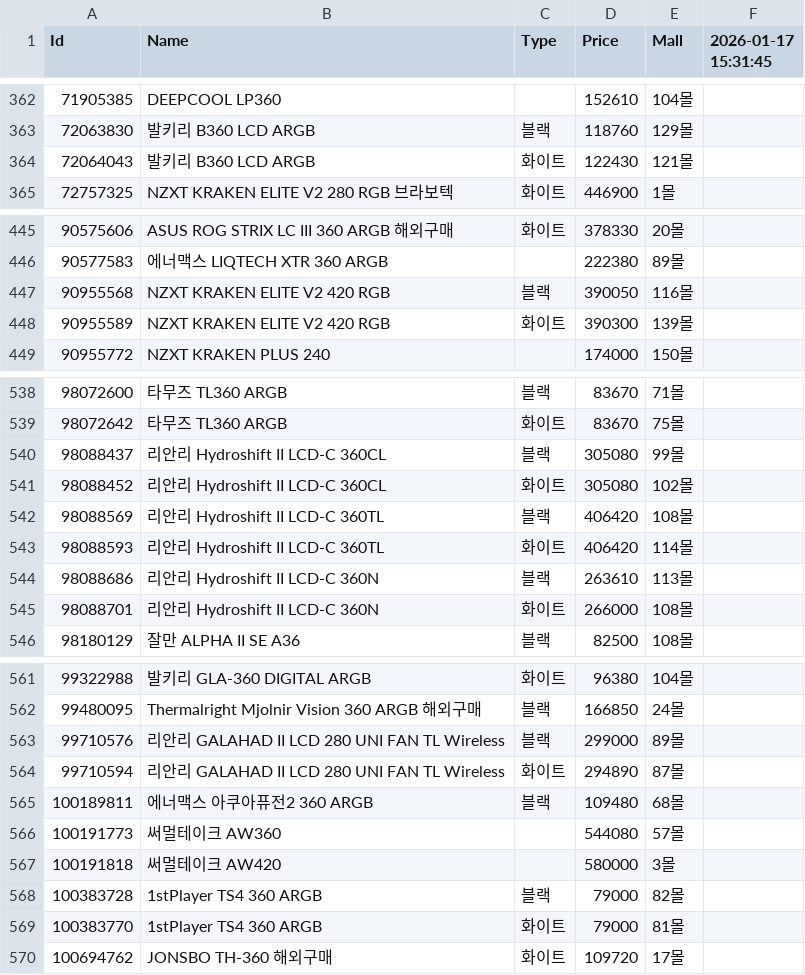
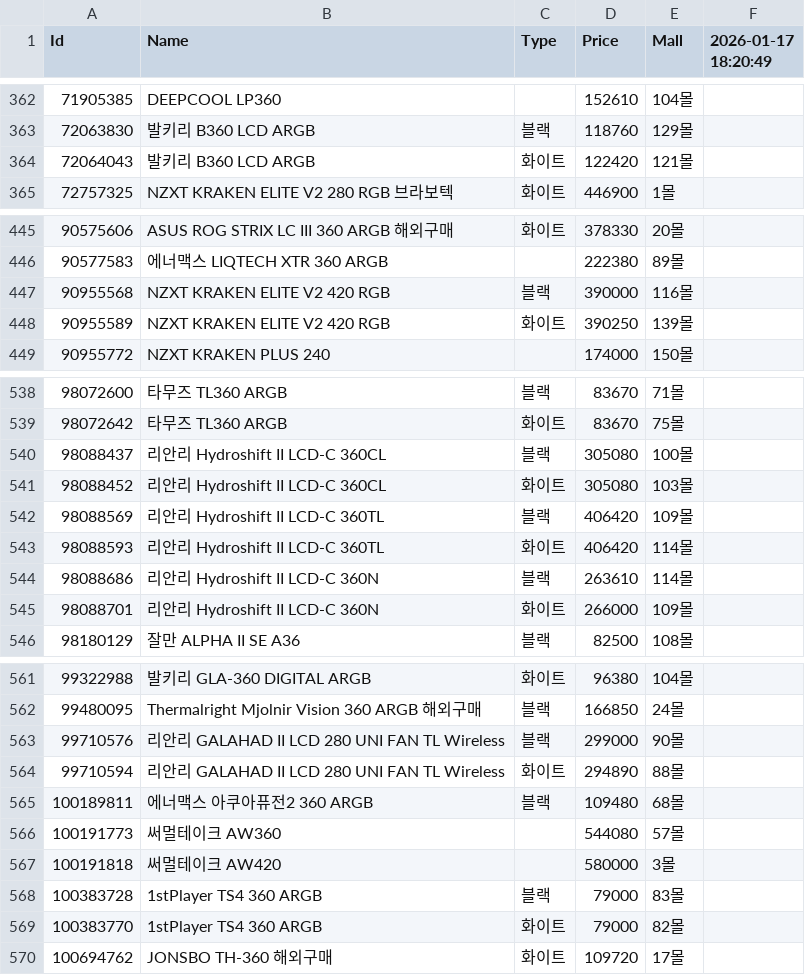
Before and after one commit to SSSSSSSSSSSSSSSSSSSSSSSSSSSSSSSSSSSSSun/Danawa-Crawler, a CSV file: crawl_data/AIO Cooler.csv, drawn as a sheet; only a part is shown, gaps mark what is left out; the diff covers the shown part only.

```diff
--- a/crawl_data/AIO Cooler.csv
+++ b/crawl_data/AIO Cooler.csv
@@ -1 +1 @@
-Id,Name,Type,Price,Mall,2026-01-17 15:31:45
+Id,Name,Type,Price,Mall,2026-01-17 18:20:49
@@ -363,3 +363,3 @@ Id,Name,Type,Price,Mall,2026-01-17 15:31:45
 72063830,발키리 B360 LCD ARGB,블랙,118760,129몰,
-72064043,발키리 B360 LCD ARGB,화이트,122430,121몰,
+72064043,발키리 B360 LCD ARGB,화이트,122420,121몰,
 72757325,NZXT KRAKEN ELITE V2 280 RGB 브라보텍,화이트,446900,1몰,
@@ -446,4 +446,4 @@ Id,Name,Type,Price,Mall,2026-01-17 15:31:45
 90577583,에너맥스 LIQTECH XTR 360 ARGB,,222380,89몰,
-90955568,NZXT KRAKEN ELITE V2 420 RGB,블랙,390050,116몰,
-90955589,NZXT KRAKEN ELITE V2 420 RGB,화이트,390300,139몰,
+90955568,NZXT KRAKEN ELITE V2 420 RGB,블랙,390000,116몰,
+90955589,NZXT KRAKEN ELITE V2 420 RGB,화이트,390250,139몰,
 90955772,NZXT KRAKEN PLUS 240,,174000,150몰,
@@ -539,8 +539,8 @@ Id,Name,Type,Price,Mall,2026-01-17 15:31:45
 98072642,타무즈 TL360 ARGB,화이트,83670,75몰,
-98088437,리안리 Hydroshift II LCD-C 360CL,블랙,305080,99몰,
-98088452,리안리 Hydroshift II LCD-C 360CL,화이트,305080,102몰,
-98088569,리안리 Hydroshift II LCD-C 360TL,블랙,406420,108몰,
+98088437,리안리 Hydroshift II LCD-C 360CL,블랙,305080,100몰,
+98088452,리안리 Hydroshift II LCD-C 360CL,화이트,305080,103몰,
+98088569,리안리 Hydroshift II LCD-C 360TL,블랙,406420,109몰,
 98088593,리안리 Hydroshift II LCD-C 360TL,화이트,406420,114몰,
-98088686,리안리 Hydroshift II LCD-C 360N,블랙,263610,113몰,
-98088701,리안리 Hydroshift II LCD-C 360N,화이트,266000,108몰,
+98088686,리안리 Hydroshift II LCD-C 360N,블랙,263610,114몰,
+98088701,리안리 Hydroshift II LCD-C 360N,화이트,266000,109몰,
 98180129,잘만 ALPHA II SE A36,블랙,82500,108몰,
@@ -562,4 +562,4 @@ Id,Name,Type,Price,Mall,2026-01-17 15:31:45
 99480095,Thermalright Mjolnir Vision 360 ARGB 해외구매,블랙,166850,24몰,
-99710576,리안리 GALAHAD II LCD 280 UNI FAN TL Wireless,블랙,299000,89몰,
-99710594,리안리 GALAHAD II LCD 280 UNI FAN TL Wireless,화이트,294890,87몰,
+99710576,리안리 GALAHAD II LCD 280 UNI FAN TL Wireless,블랙,299000,90몰,
+99710594,리안리 GALAHAD II LCD 280 UNI FAN TL Wireless,화이트,294890,88몰,
 100189811,에너맥스 아쿠아퓨전2 360 ARGB,블랙,109480,68몰,
@@ -567,4 +567,4 @@ Id,Name,Type,Price,Mall,2026-01-17 15:31:45
 100191818,써멀테이크 AW420,,580000,3몰,
-100383728,1stPlayer TS4 360 ARGB,블랙,79000,82몰,
-100383770,1stPlayer TS4 360 ARGB,화이트,79000,81몰,
+100383728,1stPlayer TS4 360 ARGB,블랙,79000,83몰,
+100383770,1stPlayer TS4 360 ARGB,화이트,79000,82몰,
 100694762,JONSBO TH-360 해외구매,화이트,109720,17몰,
```
Also changed, not shown: 6 edited cells elsewhere in this file, crawl_data/Air Cooler.csv, crawl_data/CPU.csv, 7 other files.
